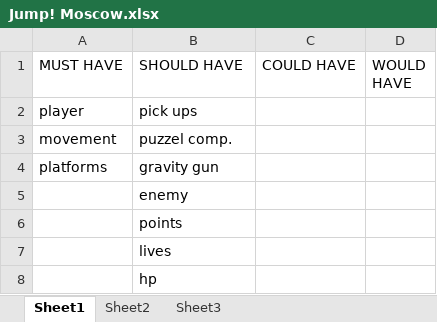
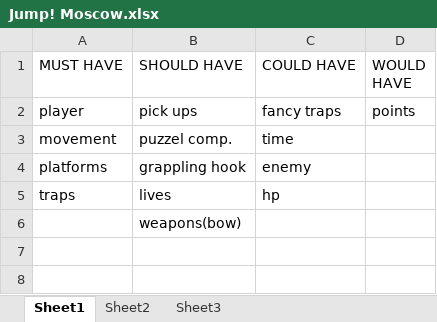
Before and after one commit to RickMusters/Jump, an Excel workbook: moscow/Jump! Moscow.xlsx, sheet Sheet1, drawn as a sheet; values as stored, in another font and other column widths than the file's, no borders; removed rows and columns are numbered as before the commit, all else as after; the diff names each change by its address in the sheet, - before the commit and + after, or states it on an @@ line.

```diff
--- a/moscow/Jump! Moscow.xlsx (sheet Sheet1)
+++ b/moscow/Jump! Moscow.xlsx (sheet Sheet1)
-C2 (COULD HAVE): (empty)
+C2 (COULD HAVE): fancy traps
-D2 (WOULD HAVE): (empty)
+D2 (WOULD HAVE): points
-C3 (COULD HAVE): (empty)
+C3 (COULD HAVE): time
-row 4: platforms | gravity gun
-row 5:  | enemy
-row 6:  | points
+row 4: platforms | grappling hook | enemy
-A5 (MUST HAVE): (empty)
+A5 (MUST HAVE): traps
-C5 (COULD HAVE): (empty)
+C5 (COULD HAVE): hp
-B6 (SHOULD HAVE): hp
+B6 (SHOULD HAVE): weapons(bow)
```
Also changed, not shown: 1 other file.
